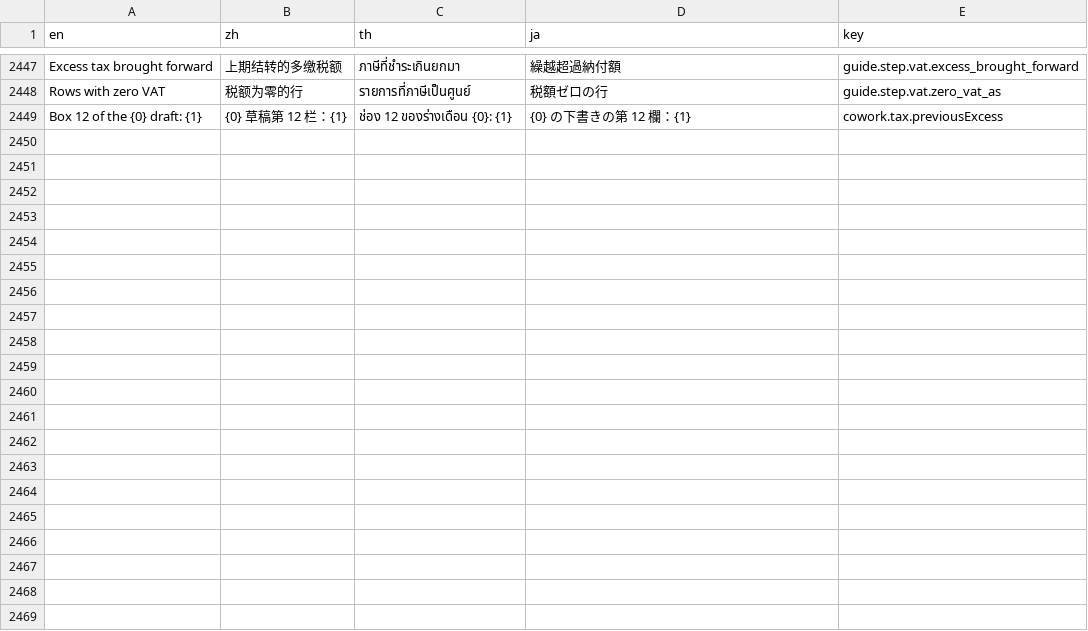
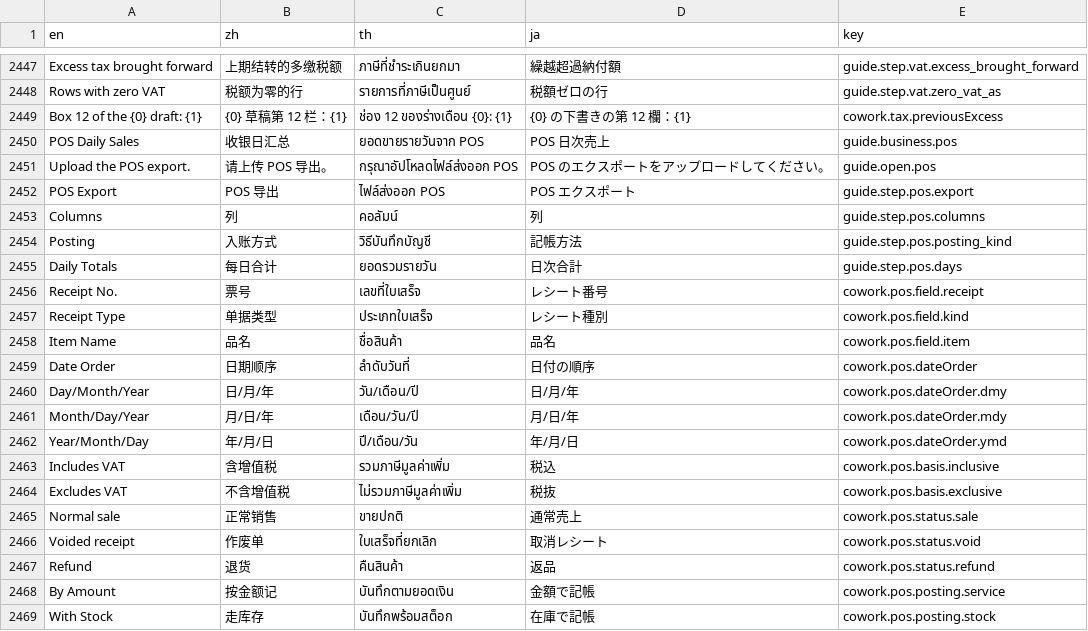
Before and after one commit to skin306152-star/pearnly, a TSV file: apps/pearnly_cowork/pearnly_cowork/i18n/messages.tsv, drawn as a sheet; only a part is shown, gaps mark what is left out; the diff names each change by its address in the sheet, - before the commit and + after, or states it on an @@ line.

```diff
--- a/apps/pearnly_cowork/pearnly_cowork/i18n/messages.tsv
+++ b/apps/pearnly_cowork/pearnly_cowork/i18n/messages.tsv
+row 2450: POS Daily Sales | 收银日汇总 | ยอดขายรายวันจาก POS | POS 日次売上 | guide.business.pos
+row 2451: Upload the POS export. | 请上传 POS 导出。 | กรุณาอัปโหลดไฟล์ส่งออก POS | POS のエクスポートをアップロードしてください。 | guide.open.pos
+row 2452: POS Export | POS 导出 | ไฟล์ส่งออก POS | POS エクスポート | guide.step.pos.export
+row 2453: Columns | 列 | คอลัมน์ | 列 | guide.step.pos.columns
+row 2454: Posting | 入账方式 | วิธีบันทึกบัญชี | 記帳方法 | guide.step.pos.posting_kind
+row 2455: Daily Totals | 每日合计 | ยอดรวมรายวัน | 日次合計 | guide.step.pos.days
+row 2456: Receipt No. | 票号 | เลขที่ใบเสร็จ | レシート番号 | cowork.pos.field.receipt
+row 2457: Receipt Type | 单据类型 | ประเภทใบเสร็จ | レシート種別 | cowork.pos.field.kind
+row 2458: Item Name | 品名 | ชื่อสินค้า | 品名 | cowork.pos.field.item
+row 2459: Date Order | 日期顺序 | ลำดับวันที่ | 日付の順序 | cowork.pos.dateOrder
+row 2460: Day/Month/Year | 日/月/年 | วัน/เดือน/ปี | 日/月/年 | cowork.pos.dateOrder.dmy
+row 2461: Month/Day/Year | 月/日/年 | เดือน/วัน/ปี | 月/日/年 | cowork.pos.dateOrder.mdy
+row 2462: Year/Month/Day | 年/月/日 | ปี/เดือน/วัน | 年/月/日 | cowork.pos.dateOrder.ymd
+row 2463: Includes VAT | 含增值税 | รวมภาษีมูลค่าเพิ่ม | 税込 | cowork.pos.basis.inclusive
+row 2464: Excludes VAT | 不含增值税 | ไม่รวมภาษีมูลค่าเพิ่ม | 税抜 | cowork.pos.basis.exclusive
+row 2465: Normal sale | 正常销售 | ขายปกติ | 通常売上 | cowork.pos.status.sale
+row 2466: Voided receipt | 作废单 | ใบเสร็จที่ยกเลิก | 取消レシート | cowork.pos.status.void
+row 2467: Refund | 退货 | คืนสินค้า | 返品 | cowork.pos.status.refund
+row 2468: By Amount | 按金额记 | บันทึกตามยอดเงิน | 金額で記帳 | cowork.pos.posting.service
+row 2469: With Stock | 走库存 | บันทึกพร้อมสต็อก | 在庫で記帳 | cowork.pos.posting.stock
```
Also changed, not shown: apps/pearnly_cowork/pearnly_cowork/translations/en.csv, apps/pearnly_cowork/pearnly_cowork/translations/ja.csv, 7 other files.
